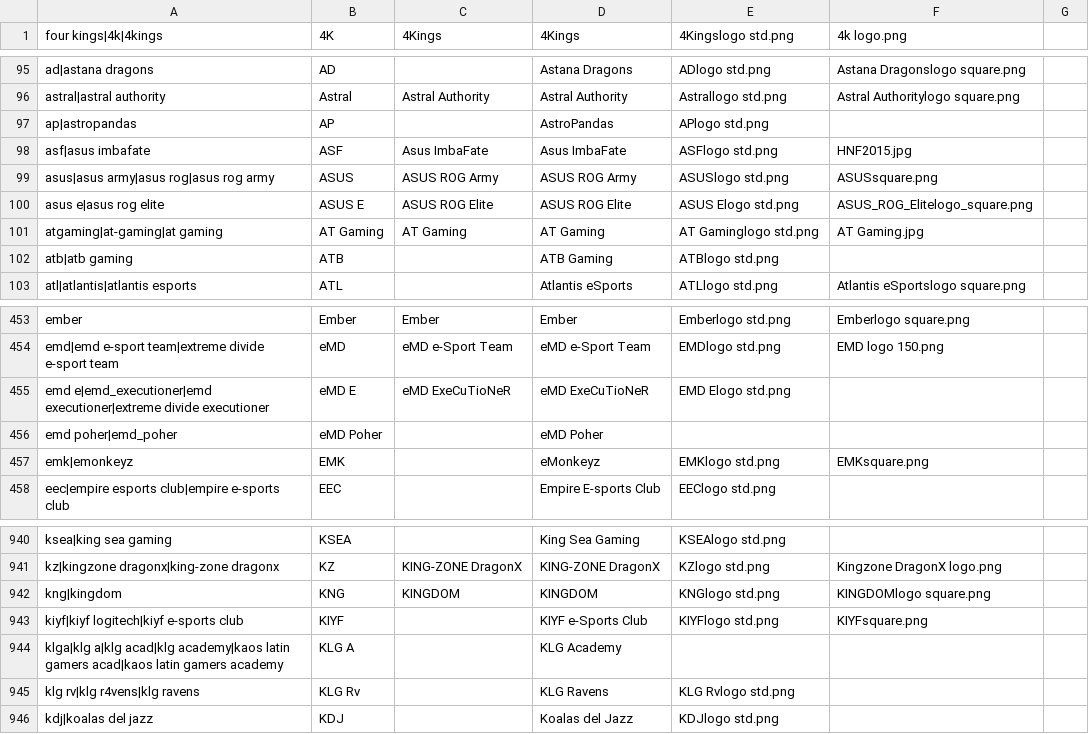
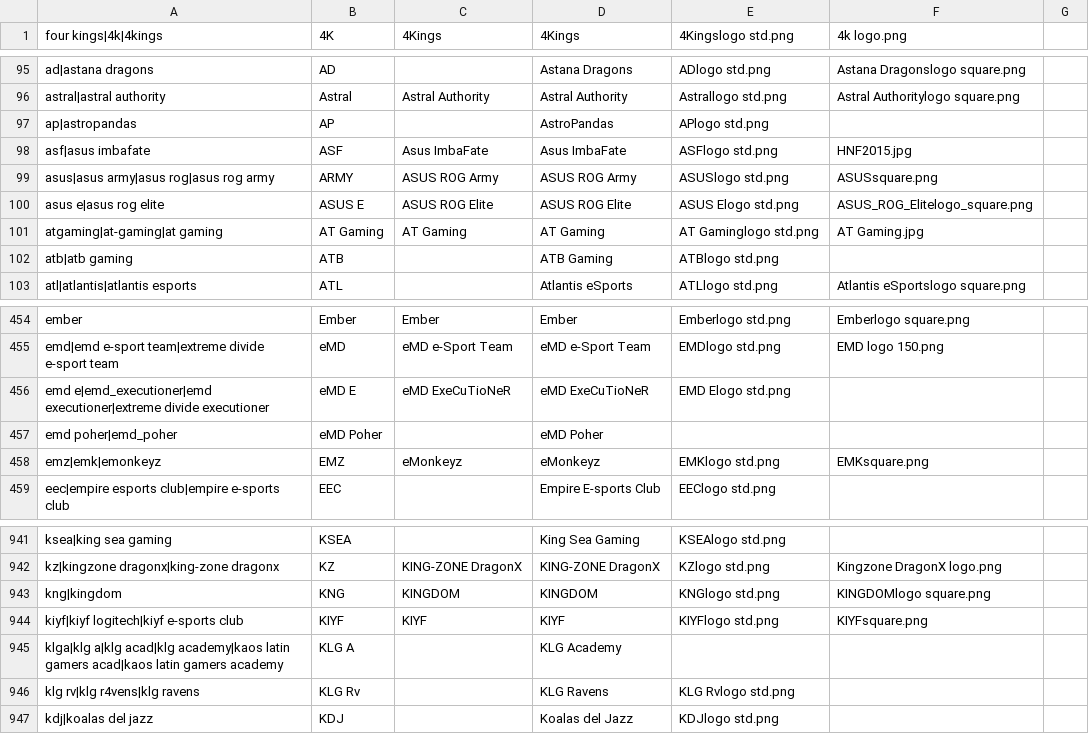
Before and after one commit to dominguesmarco/MediaWiki-TeamParserFunction, a CSV file: teams.csv, drawn as a sheet; only a part is shown, gaps mark what is left out; the diff covers the shown part only.

```diff
--- a/teams.csv
+++ b/teams.csv
@@ -98,3 +98,3 @@ ap|astropandas,AP,,AstroPandas,APlogo std.png,
 asf|asus imbafate,ASF,Asus ImbaFate,Asus ImbaFate,ASFlogo std.png,HNF2015.jpg
-asus|asus army|asus rog|asus rog army,ASUS,ASUS ROG Army,ASUS ROG Army,ASUSlogo std.png,ASUSsquare.png
+asus|asus army|asus rog|asus rog army,ARMY,ASUS ROG Army,ASUS ROG Army,ASUSlogo std.png,ASUSsquare.png
 asus e|asus rog elite,ASUS E,ASUS ROG Elite,ASUS ROG Elite,ASUS Elogo std.png,ASUS_ROG_Elitelogo_square.png
@@ -456,3 +457,3 @@ emd e|emd_executioner|emd executioner|extreme divide executioner,eMD E,eMD ExeCu
 emd poher|emd_poher,eMD Poher,,eMD Poher,,
-emk|emonkeyz,EMK,,eMonkeyz,EMKlogo std.png,EMKsquare.png
+emz|emk|emonkeyz,EMZ,eMonkeyz,eMonkeyz,EMKlogo std.png,EMKsquare.png
 eec|empire esports club|empire e-sports club,EEC,,Empire E-sports Club,EEClogo std.png,
@@ -942,3 +943,3 @@ kz|kingzone dragonx|king-zone dragonx,KZ,KING-ZONE DragonX,KING-ZONE DragonX,KZl
 kng|kingdom,KNG,KINGDOM,KINGDOM,KNGlogo std.png,KINGDOMlogo square.png
-kiyf|kiyf logitech|kiyf e-sports club,KIYF,,KIYF e-Sports Club,KIYFlogo std.png,KIYFsquare.png
+kiyf|kiyf logitech|kiyf e-sports club,KIYF,KIYF,KIYF,KIYFlogo std.png,KIYFsquare.png
 klga|klg a|klg acad|klg academy|kaos latin gamers acad|kaos latin gamers academy,KLG A,,KLG Academy,,
```
Also changed, not shown: 5 added rows and 1 removed row elsewhere in this file.
